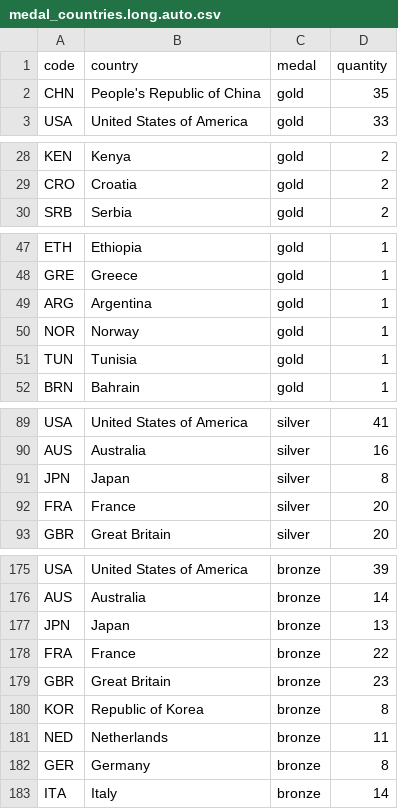
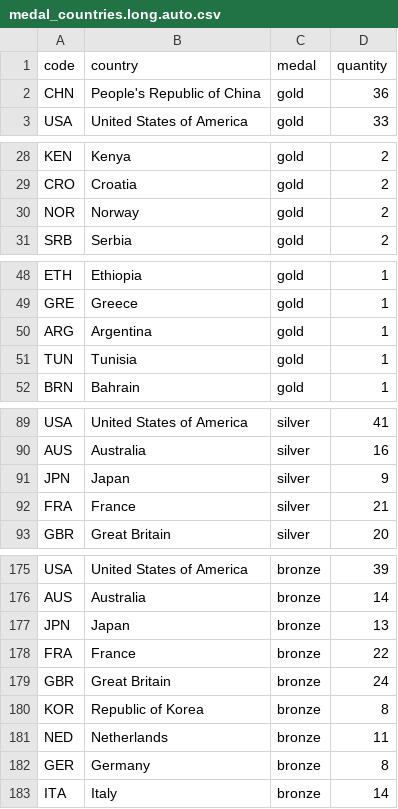
Before and after one commit to taniki/paris2024-data, a CSV file: datasets/medal_countries.long.auto.csv, drawn as a sheet; only a part is shown, gaps mark what is left out; the diff covers the shown part only.

```diff
--- a/datasets/medal_countries.long.auto.csv
+++ b/datasets/medal_countries.long.auto.csv
@@ -1,3 +1,3 @@
 code,country,medal,quantity
-CHN,People's Republic of China,gold,35
+CHN,People's Republic of China,gold,36
 USA,United States of America,gold,33
@@ -29,2 +29,3 @@ KEN,Kenya,gold,2
 CRO,Croatia,gold,2
+NOR,Norway,gold,2
 SRB,Serbia,gold,2
@@ -49,3 +50,2 @@ GRE,Greece,gold,1
 ARG,Argentina,gold,1
-NOR,Norway,gold,1
 TUN,Tunisia,gold,1
@@ -90,4 +90,4 @@ USA,United States of America,silver,41
 AUS,Australia,silver,16
-JPN,Japan,silver,8
-FRA,France,silver,20
+JPN,Japan,silver,9
+FRA,France,silver,21
 GBR,Great Britain,silver,20
@@ -178,3 +178,3 @@ JPN,Japan,bronze,13
 FRA,France,bronze,22
-GBR,Great Britain,bronze,23
+GBR,Great Britain,bronze,24
 KOR,Republic of Korea,bronze,8
```
Also changed, not shown: 2 moved rows elsewhere in this file, datasets/medal_countries.wide.auto.csv, datasets/medallists.csv, 1 other file.
